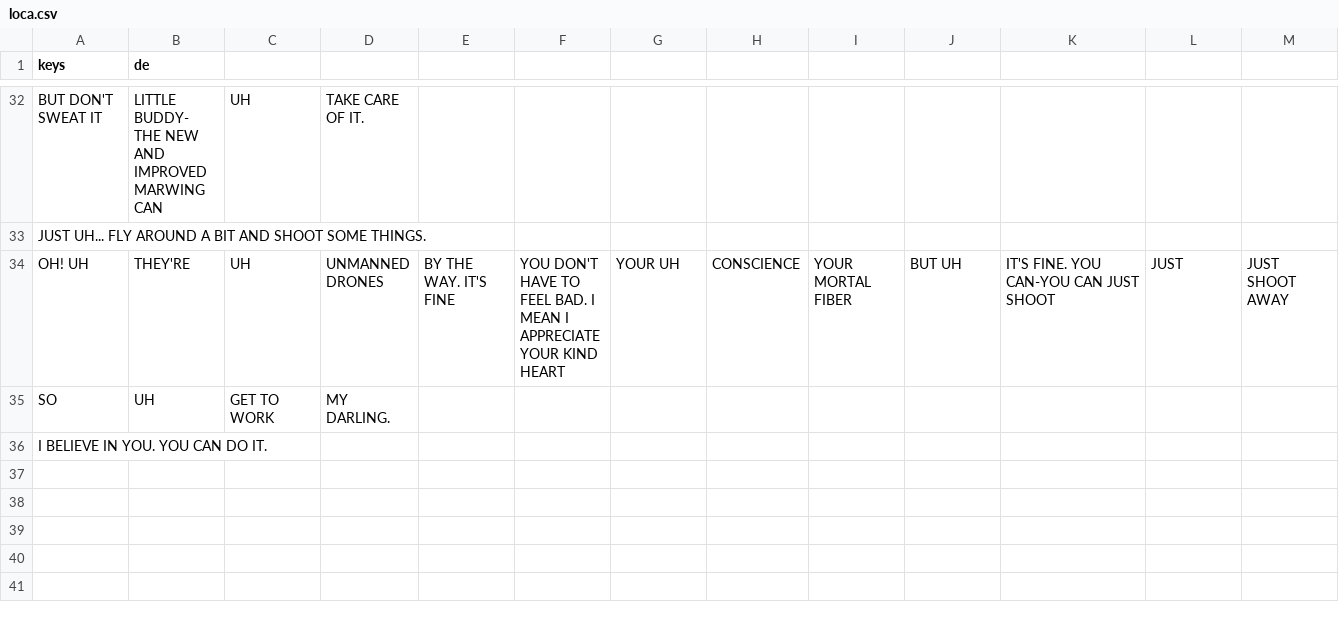
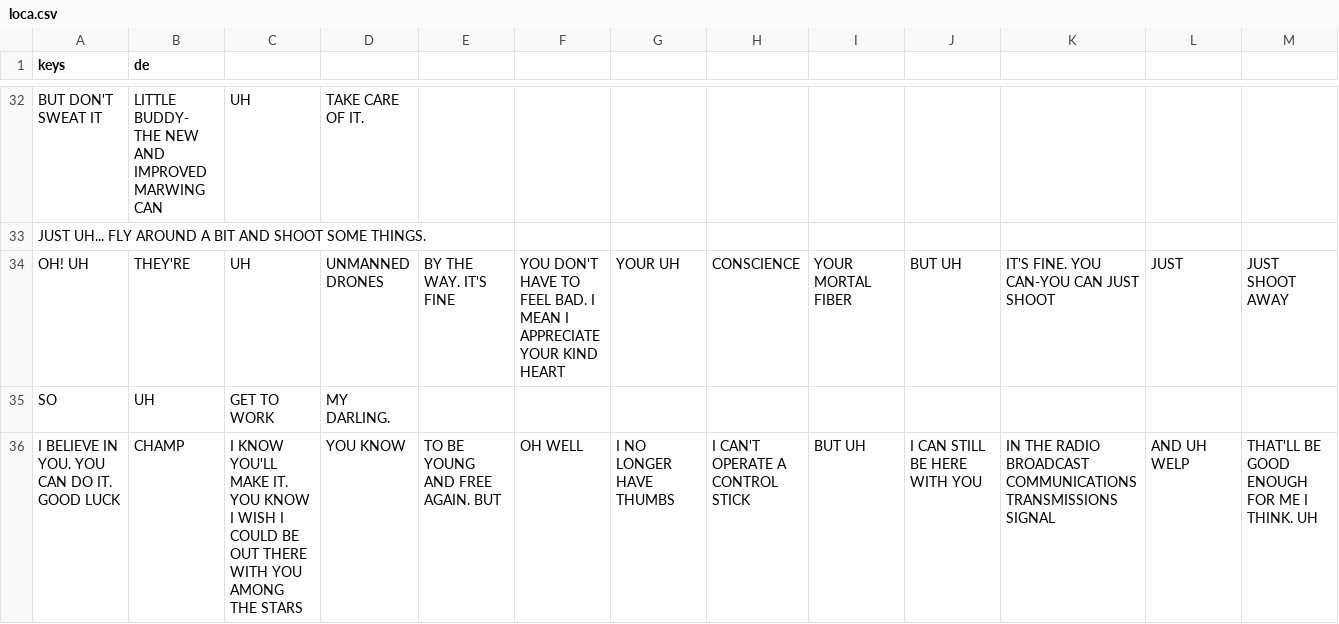
Before and after one commit to a-little-org-called-mario/a-little-game-called-mario, a CSV file: localization/loca.csv, drawn as a sheet; only a part is shown, gaps mark what is left out; removed rows and columns are numbered as before the commit, all else as after; rows hold the shown columns only; the diff names each change by its address in the sheet, - before the commit and + after, or states it on an @@ line.

Commit message:
marwingio subtitlio 3 (1/2)

```diff
--- a/localization/loca.csv
+++ b/localization/loca.csv
-row 36: I BELIEVE IN YOU. YOU CAN DO IT.
+row 36: I BELIEVE IN YOU. YOU CAN DO IT. GOOD LUCK | CHAMP | I KNOW YOU'LL MAKE IT. YOU KNOW I WISH I COULD BE OUT THERE WITH YOU AMONG THE STARS | YOU KNOW | TO BE YOUNG AND FREE AGAIN. BUT | OH WELL | I NO LONGER HAVE THUMBS | I CAN'T OPERATE A CONTROL STICK | BUT UH | I CAN STILL BE HERE WITH YOU | IN THE RADIO BROADCAST COMMUNICATIONS TRANSMISSIONS SIGNAL | AND UH WELP | THAT'LL BE GOOD ENOUGH FOR ME I THINK. UH
```
